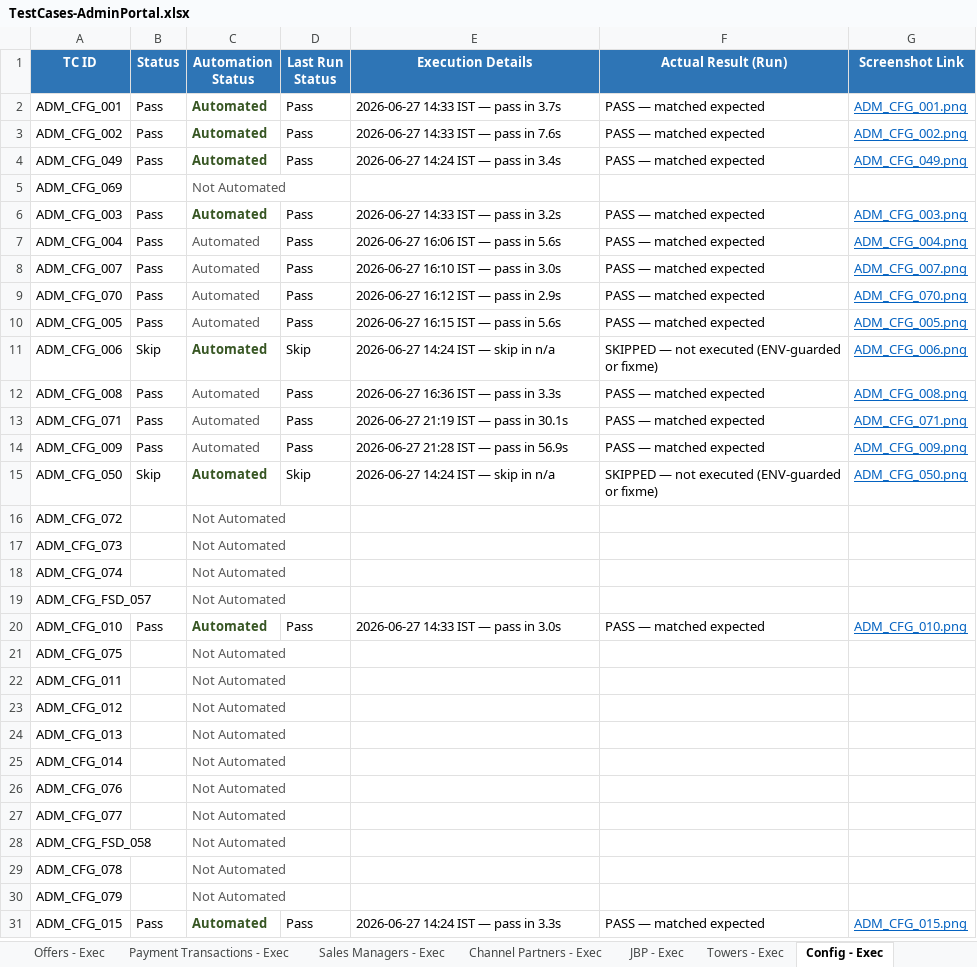
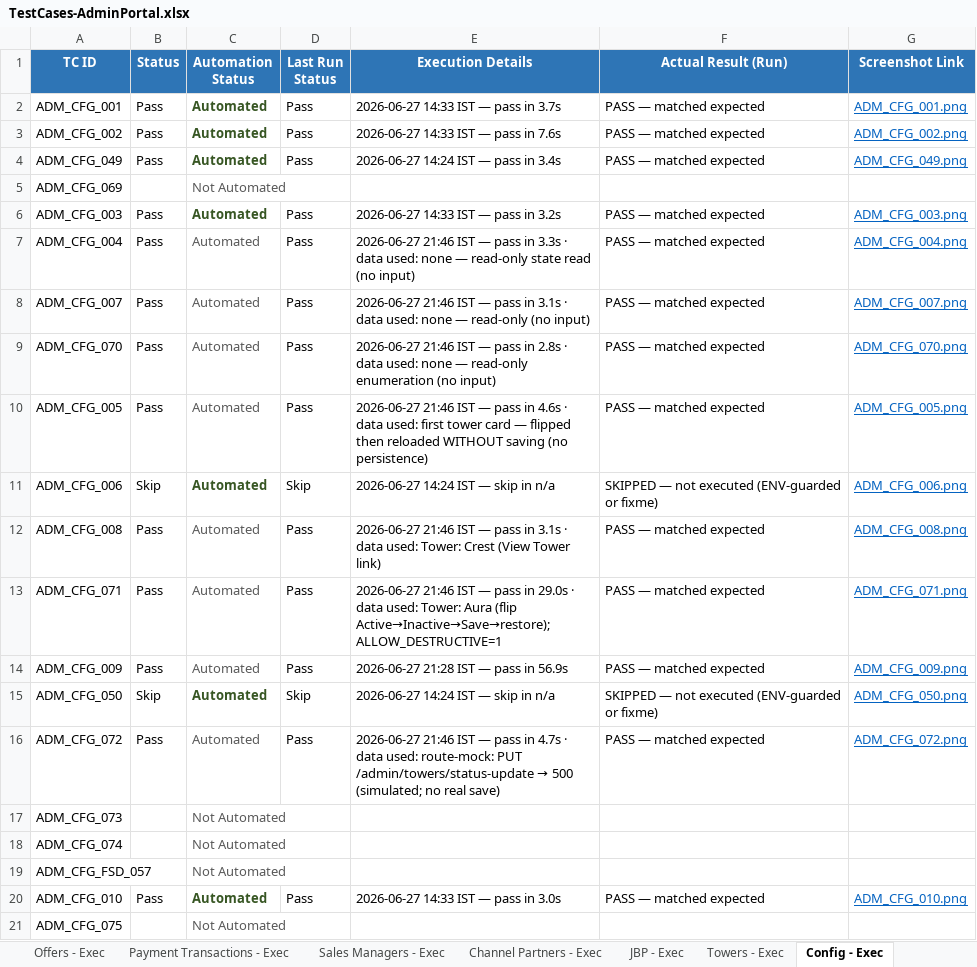
Before and after one commit to Anjalijha2/AI-Automation-hoabl, an Excel workbook: manual-qa-repository/07-execution/TestCases-AdminPortal.xlsx, sheet Config - Exec, drawn as a sheet; only a part is shown; the shorter side is filled out with more unchanged rows; values as stored, in another font and other column widths than the file's, no borders; the diff names each change by its address in the sheet, - before the commit and + after, or states it on an @@ line.

```diff
--- a/manual-qa-repository/07-execution/TestCases-AdminPortal.xlsx (sheet Config - Exec)
+++ b/manual-qa-repository/07-execution/TestCases-AdminPortal.xlsx (sheet Config - Exec)
-E7 (Execution Details): 2026-06-27 16:06 IST — pass in 5.6s
+E7 (Execution Details): 2026-06-27 21:46 IST — pass in 3.3s · data used: none — read-only state read (no input)
-E8 (Execution Details): 2026-06-27 16:10 IST — pass in 3.0s
+E8 (Execution Details): 2026-06-27 21:46 IST — pass in 3.1s · data used: none — read-only (no input)
-E9 (Execution Details): 2026-06-27 16:12 IST — pass in 2.9s
+E9 (Execution Details): 2026-06-27 21:46 IST — pass in 2.8s · data used: none — read-only enumeration (no input)
-E10 (Execution Details): 2026-06-27 16:15 IST — pass in 5.6s
+E10 (Execution Details): 2026-06-27 21:46 IST — pass in 4.6s · data used: first tower card — flipped then reloaded WITHOUT saving (no persistence)
-E12 (Execution Details): 2026-06-27 16:36 IST — pass in 3.3s
+E12 (Execution Details): 2026-06-27 21:46 IST — pass in 3.1s · data used: Tower: Crest (View Tower link)
-E13 (Execution Details): 2026-06-27 21:19 IST — pass in 30.1s
+E13 (Execution Details): 2026-06-27 21:46 IST — pass in 29.0s · data used: Tower: Aura (flip Active→Inactive→Save→restore); ALLOW_DESTRUCTIVE=1
-B16 (Status): (empty)
+B16 (Status): Pass
-C16 (Automation Status): Not Automated
+C16 (Automation Status): Automated
-D16 (Last Run Status): (empty)
+D16 (Last Run Status): Pass
@@ E16 (Execution Details): (empty) → 2026-06-27 21:46 IST — pass in 4.7s · data used: route-mock: PUT /admin/towers/status-update → 500 (simulated; no real save) @@
-F16 (Actual Result (Run)): (empty)
+F16 (Actual Result (Run)): PASS — matched expected
-G16 (Screenshot Link): (empty)
+G16 (Screenshot Link): ADM_CFG_072.png
```
Also changed, not shown: sheet Config - Master, 4 other files.
